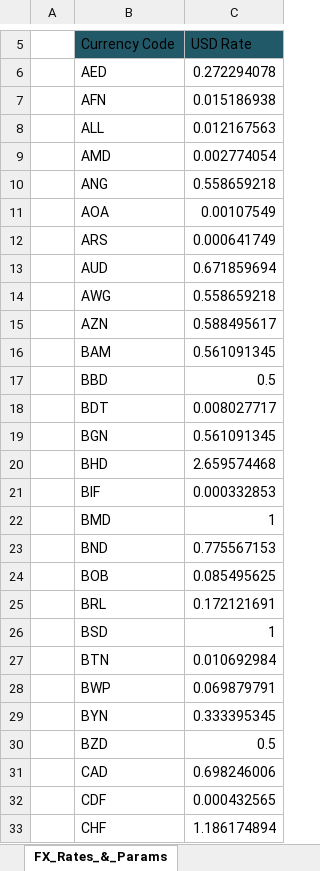
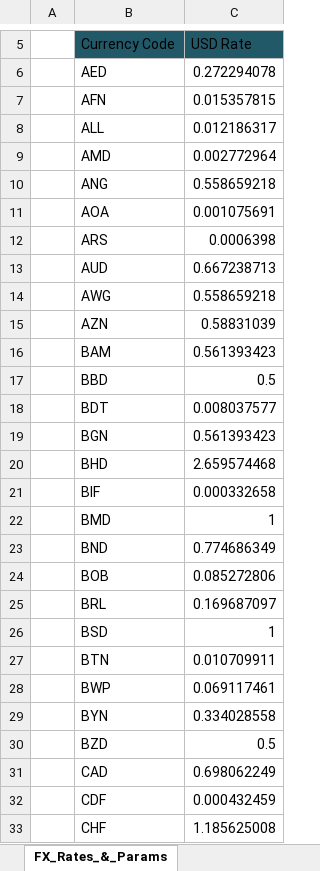
Before and after one commit to RiskIV/Gold-Ratio-Tracker, an Excel workbook: World_Gold_Ratio_TimeSeries_Ready.xlsx, sheet FX_Rates_&_Params, drawn as a sheet; only a part is shown, gaps mark what is left out; values as stored, in another font and other column widths than the file's, no borders; table styles not drawn; the diff covers the shown part only; the diff names each change by its address in the sheet, - before the commit and + after, or states it on an @@ line.

```diff
--- a/World_Gold_Ratio_TimeSeries_Ready.xlsx (sheet FX_Rates_&_Params)
+++ b/World_Gold_Ratio_TimeSeries_Ready.xlsx (sheet FX_Rates_&_Params)
-C7 (USD Rate): 0.015186938
+C7 (USD Rate): 0.015357815
-C8 (USD Rate): 0.012167563
+C8 (USD Rate): 0.012186317
-C9 (USD Rate): 0.002774054
+C9 (USD Rate): 0.002772964
-C11 (USD Rate): 0.00107549
+C11 (USD Rate): 0.001075691
-C12 (USD Rate): 0.000641749
+C12 (USD Rate): 0.0006398
-C13 (USD Rate): 0.671859694
+C13 (USD Rate): 0.667238713
-C15 (USD Rate): 0.588495617
+C15 (USD Rate): 0.58831039
-C16 (USD Rate): 0.561091345
+C16 (USD Rate): 0.561393423
-C18 (USD Rate): 0.008027717
+C18 (USD Rate): 0.008037577
-C19 (USD Rate): 0.561091345
+C19 (USD Rate): 0.561393423
-C21 (USD Rate): 0.000332853
+C21 (USD Rate): 0.000332658
-C23 (USD Rate): 0.775567153
+C23 (USD Rate): 0.774686349
-C24 (USD Rate): 0.085495625
+C24 (USD Rate): 0.085272806
-C25 (USD Rate): 0.172121691
+C25 (USD Rate): 0.169687097
-C27 (USD Rate): 0.010692984
+C27 (USD Rate): 0.010709911
-C28 (USD Rate): 0.069879791
+C28 (USD Rate): 0.069117461
-C29 (USD Rate): 0.333395345
+C29 (USD Rate): 0.334028558
-C31 (USD Rate): 0.698246006
+C31 (USD Rate): 0.698062249
-C32 (USD Rate): 0.000432565
+C32 (USD Rate): 0.000432459
-C33 (USD Rate): 1.186174894
+C33 (USD Rate): 1.185625008
```
Also changed, not shown: 123 edited cells elsewhere in this sheet, sheet Live_Analysis, sheet PQ_FX_Reserves, sheet Executive_Dashboard, sheet Time_Series_Tracker, formulas that keep their value, charts or pictures.
